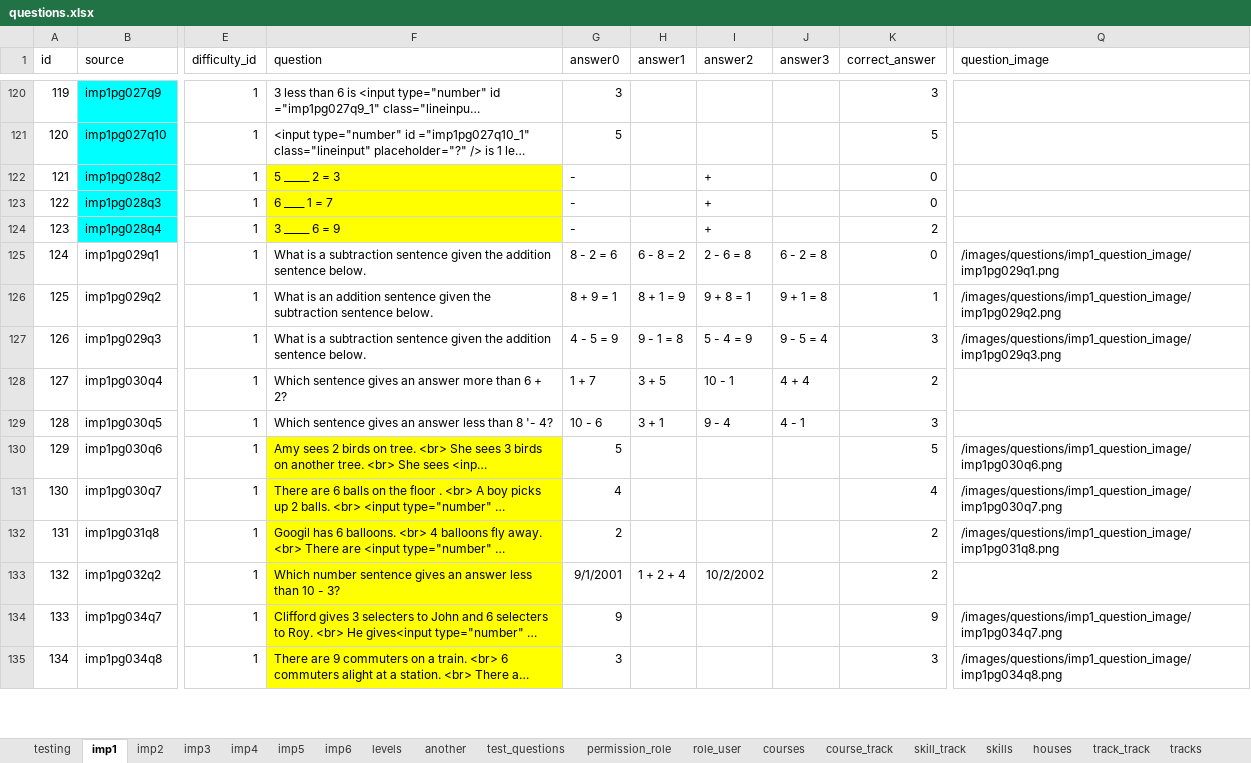
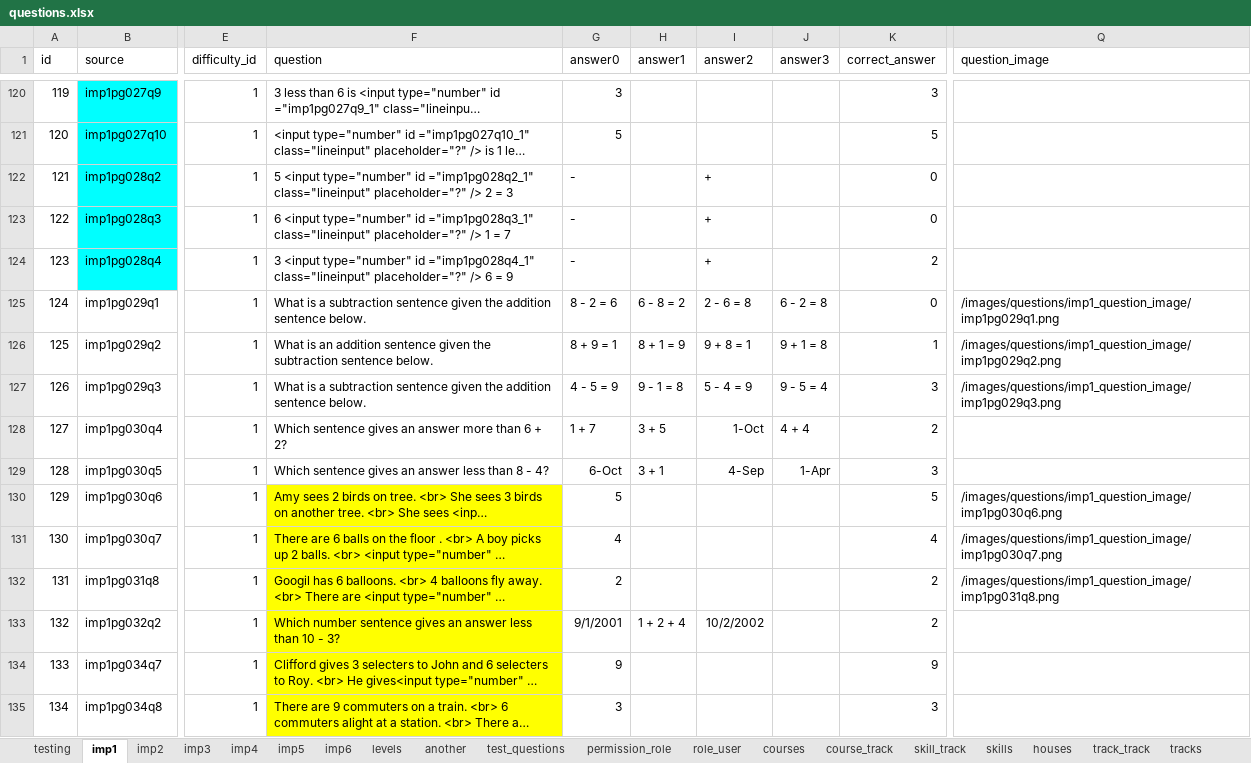
Before and after one commit to 2ppaamm/apiprod, an Excel workbook: public/questions.xlsx, sheet imp1, drawn as a sheet; only a part is shown, gaps mark what is left out; long unchanged cells end in …; values as stored, in another font and other column widths than the file's, no borders; the diff covers the shown part only; the diff names each change by its address in the sheet, - before the commit and + after, or states it on an @@ line.

```diff
--- a/public/questions.xlsx (sheet imp1)
+++ b/public/questions.xlsx (sheet imp1)
-F122 (question): 5 _____ 2 =…
+F122 (question): 5 <input type="number" id ="imp1pg028q2_1" class="lineinput" placeholder="?" /> 2 =…
-F122:F124 fill: #FFFF00
+F122:F124 fill: none
-F123 (question): 6 ____ 1 = 7
+F123 (question): 6 <input type="number" id ="imp1pg028q3_1" class="lineinput" placeholder="?" /> 1 = 7
-F124 (question): 3 _____ 6 =…
+F124 (question): 3 <input type="number" id ="imp1pg028q4_1" class="lineinput" placeholder="?" /> 6 =…
-I128 (answer2): 10 - 1
+I128 (answer2): 1-Oct
-F129 (question): …than 8 '- 4?
+F129 (question): …than 8 - 4?
-G129 (answer0): 10 - 6
+G129 (answer0): 6-Oct
-I129 (answer2): 9 - 4
+I129 (answer2): 4-Sep
-J129 (answer3): 4 - 1
+J129 (answer3): 1-Apr
-Q134 (question_image): /images/questions/imp1_question_image/imp1pg034q7.png
+Q134 (question_image): (empty)
-Q135 (question_image): /images/questions/imp1_question_image/imp1pg034q8.png
+Q135 (question_image): (empty)
```
Also changed, not shown: 1 added row, 1 removed row, 107 edited cells, merged cells and row numbers in column A elsewhere in this sheet, sheet field_user, sheet test_user.
